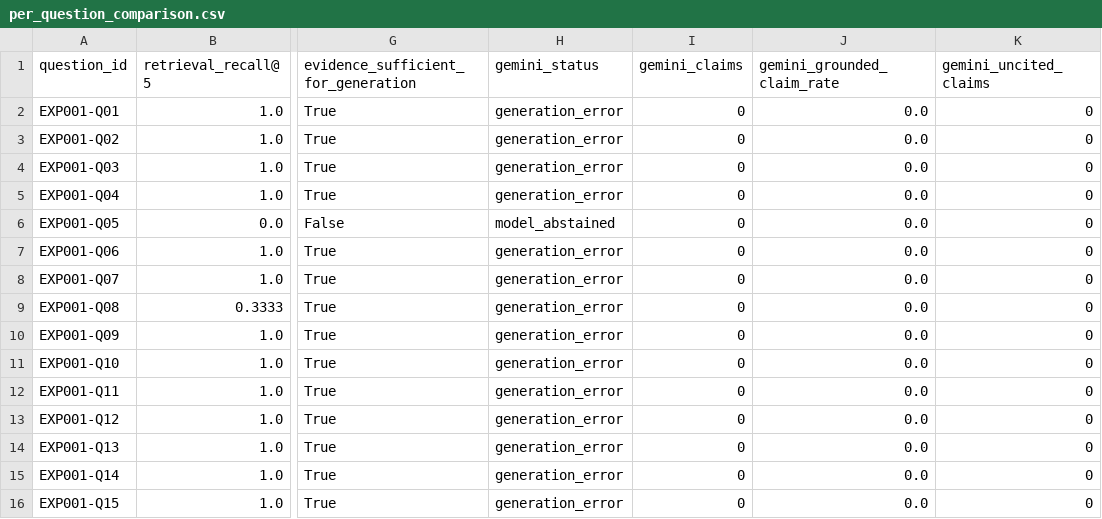
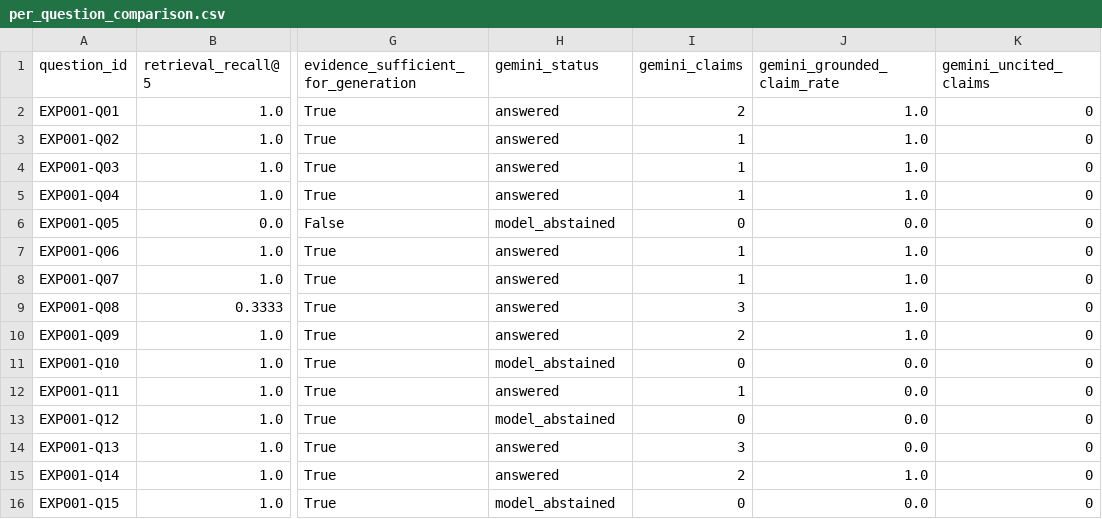
Before and after one commit to Sivasindhuja/RAG, a CSV file: experiments/results/m1_gemini/per_question_comparison.csv, drawn as a sheet; only a part is shown, gaps mark what is left out; the diff names each change by its address in the sheet, - before the commit and + after, or states it on an @@ line.

```diff
--- a/experiments/results/m1_gemini/per_question_comparison.csv
+++ b/experiments/results/m1_gemini/per_question_comparison.csv
-H2:H5 (gemini_status): generation_error
+H2:H5 (gemini_status): answered
-I2 (gemini_claims): 0
+I2 (gemini_claims): 2
-J2:J5 (gemini_grounded_claim_rate): 0.0
+J2:J5 (gemini_grounded_claim_rate): 1.0
-I3:I5 (gemini_claims): 0
+I3:I5 (gemini_claims): 1
-H7:H10 (gemini_status): generation_error
+H7:H10 (gemini_status): answered
-I7:I8 (gemini_claims): 0
+I7:I8 (gemini_claims): 1
-J7:J10 (gemini_grounded_claim_rate): 0.0
+J7:J10 (gemini_grounded_claim_rate): 1.0
-I9 (gemini_claims): 0
+I9 (gemini_claims): 3
-I10 (gemini_claims): 0
+I10 (gemini_claims): 2
-H11 (gemini_status): generation_error
+H11 (gemini_status): model_abstained
-H12 (gemini_status): generation_error
+H12 (gemini_status): answered
-I12 (gemini_claims): 0
+I12 (gemini_claims): 1
-H13 (gemini_status): generation_error
+H13 (gemini_status): model_abstained
-H14:H15 (gemini_status): generation_error
+H14:H15 (gemini_status): answered
-I14 (gemini_claims): 0
+I14 (gemini_claims): 3
-I15 (gemini_claims): 0
+I15 (gemini_claims): 2
-J15 (gemini_grounded_claim_rate): 0.0
+J15 (gemini_grounded_claim_rate): 1.0
-H16 (gemini_status): generation_error
+H16 (gemini_status): model_abstained
```
Also changed, not shown: experiments/results/m1_gemini/manual_audit_template.csv, 10 other files.
